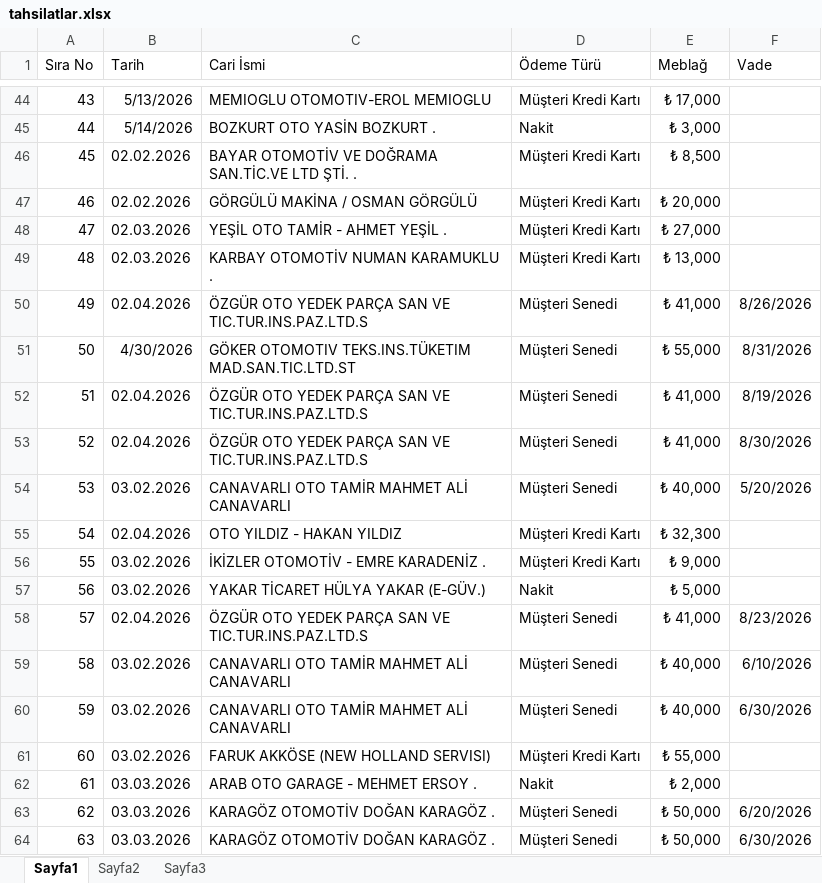
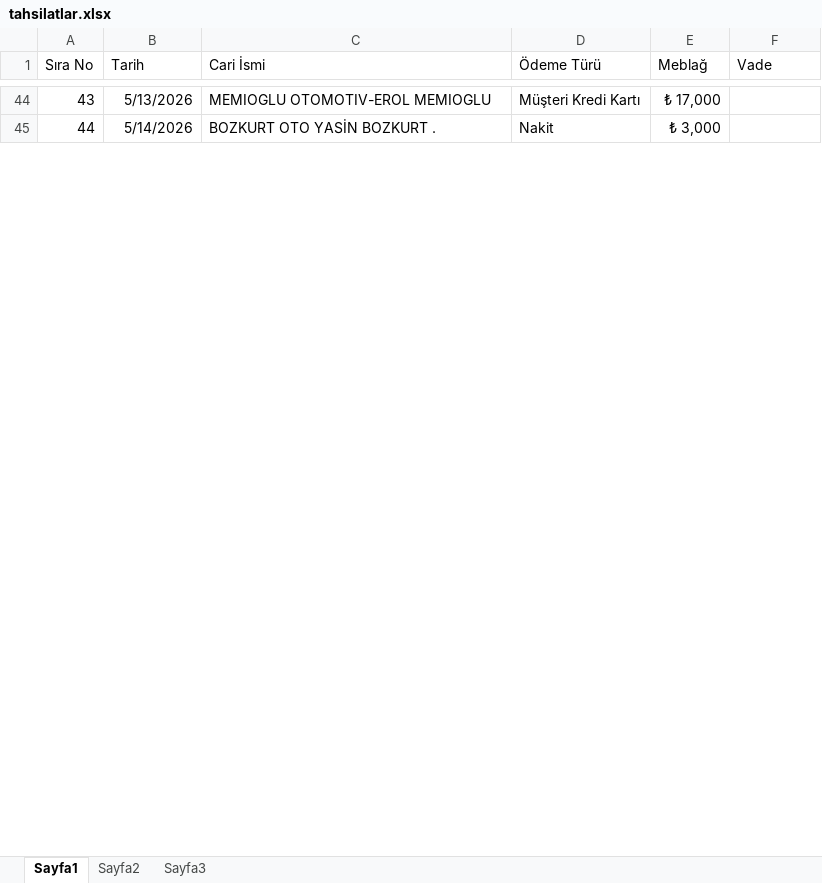
Before and after one commit to velikkom/tahsilat-app, an Excel workbook: backend/tahsilat/src/main/resources/data/tahsilatlar.xlsx, sheet Sayfa1, drawn as a sheet; only a part is shown, gaps mark what is left out; values as stored, in another font and other column widths than the file's, no borders; table styles not drawn; the diff covers the shown part only; the diff names each change by its address in the sheet, - before the commit and + after, or states it on an @@ line.

```diff
--- a/backend/tahsilat/src/main/resources/data/tahsilatlar.xlsx (sheet Sayfa1)
+++ b/backend/tahsilat/src/main/resources/data/tahsilatlar.xlsx (sheet Sayfa1)
@@ row 46 hidden: 45 | 02.02.2026 | BAYAR OTOMOTİV VE DOĞRAMA SAN.TİC.VE LTD ŞTİ. . | Müşteri Kredi Kartı | ₺ 8,500 @@
@@ row 47 hidden: 46 | 02.02.2026 | GÖRGÜLÜ MAKİNA / OSMAN GÖRGÜLÜ | Müşteri Kredi Kartı | ₺ 20,000 @@
@@ row 48 hidden: 47 | 02.03.2026 | YEŞİL OTO TAMİR - AHMET YEŞİL . | Müşteri Kredi Kartı | ₺ 27,000 @@
@@ row 49 hidden: 48 | 02.03.2026 | KARBAY OTOMOTİV NUMAN KARAMUKLU . | Müşteri Kredi Kartı | ₺ 13,000 @@
@@ row 50 hidden: 49 | 02.04.2026 | ÖZGÜR OTO YEDEK PARÇA SAN VE TIC.TUR.INS.PAZ.LTD.S | Müşteri Senedi | ₺ 41,000 | 8/26/2026 @@
@@ row 51 hidden: 50 | 4/30/2026 | GÖKER OTOMOTIV TEKS.INS.TÜKETIM MAD.SAN.TIC.LTD.ST | Müşteri Senedi | ₺ 55,000 | 8/31/2026 @@
@@ row 52 hidden: 51 | 02.04.2026 | ÖZGÜR OTO YEDEK PARÇA SAN VE TIC.TUR.INS.PAZ.LTD.S | Müşteri Senedi | ₺ 41,000 | 8/19/2026 @@
@@ row 53 hidden: 52 | 02.04.2026 | ÖZGÜR OTO YEDEK PARÇA SAN VE TIC.TUR.INS.PAZ.LTD.S | Müşteri Senedi | ₺ 41,000 | 8/30/2026 @@
@@ row 54 hidden: 53 | 03.02.2026 | CANAVARLI OTO TAMİR MAHMET ALİ CANAVARLI | Müşteri Senedi | ₺ 40,000 | 5/20/2026 @@
@@ row 55 hidden: 54 | 02.04.2026 | OTO YILDIZ - HAKAN YILDIZ | Müşteri Kredi Kartı | ₺ 32,300 @@
@@ row 56 hidden: 55 | 03.02.2026 | İKİZLER OTOMOTİV - EMRE KARADENİZ . | Müşteri Kredi Kartı | ₺ 9,000 @@
@@ row 57 hidden: 56 | 03.02.2026 | YAKAR TİCARET HÜLYA YAKAR (E-GÜV.) | Nakit | ₺ 5,000 @@
@@ row 58 hidden: 57 | 02.04.2026 | ÖZGÜR OTO YEDEK PARÇA SAN VE TIC.TUR.INS.PAZ.LTD.S | Müşteri Senedi | ₺ 41,000 | 8/23/2026 @@
@@ row 59 hidden: 58 | 03.02.2026 | CANAVARLI OTO TAMİR MAHMET ALİ CANAVARLI | Müşteri Senedi | ₺ 40,000 | 6/10/2026 @@
@@ row 60 hidden: 59 | 03.02.2026 | CANAVARLI OTO TAMİR MAHMET ALİ CANAVARLI | Müşteri Senedi | ₺ 40,000 | 6/30/2026 @@
@@ row 61 hidden: 60 | 03.02.2026 | FARUK AKKÖSE (NEW HOLLAND SERVISI) | Müşteri Kredi Kartı | ₺ 55,000 @@
@@ row 62 hidden: 61 | 03.03.2026 | ARAB OTO GARAGE - MEHMET ERSOY . | Nakit | ₺ 2,000 @@
@@ row 63 hidden: 62 | 03.03.2026 | KARAGÖZ OTOMOTİV DOĞAN KARAGÖZ . | Müşteri Senedi | ₺ 50,000 | 6/20/2026 @@
@@ row 64 hidden: 63 | 03.03.2026 | KARAGÖZ OTOMOTİV DOĞAN KARAGÖZ . | Müşteri Senedi | ₺ 50,000 | 6/30/2026 @@
```
Also changed, not shown: 174 hidden or unhidden rows elsewhere in this sheet, 1 other file.
